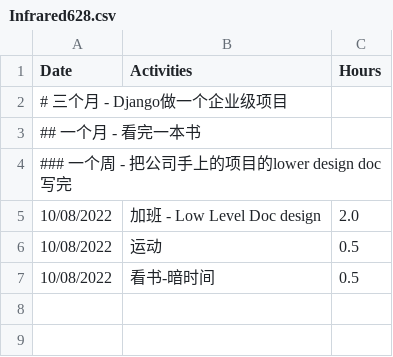
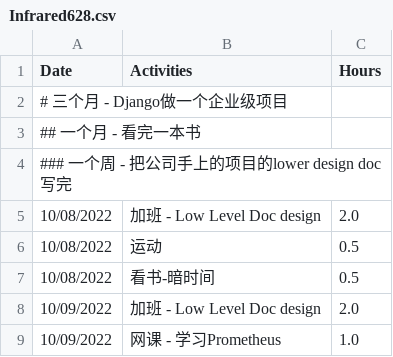
Before and after one commit to GuilinDev/studyGroup, a CSV file: Infrared628.csv, drawn as a sheet; the diff names each change by its address in the sheet, - before the commit and + after, or states it on an @@ line.

Commit message:
Guilin20221009

```diff
--- a/Infrared628.csv
+++ b/Infrared628.csv
+row 8: 10/09/2022 | 加班 - Low Level Doc design | 2.0
+row 9: 10/09/2022 | 网课 - 学习Prometheus | 1.0
```
